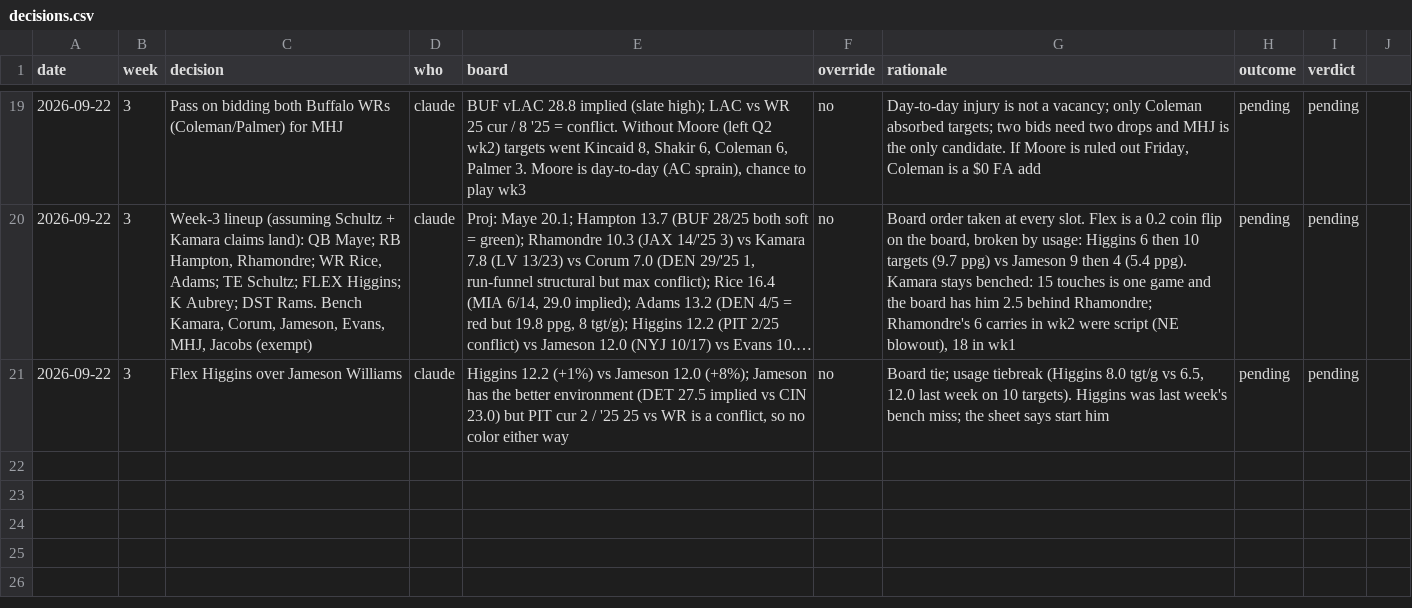
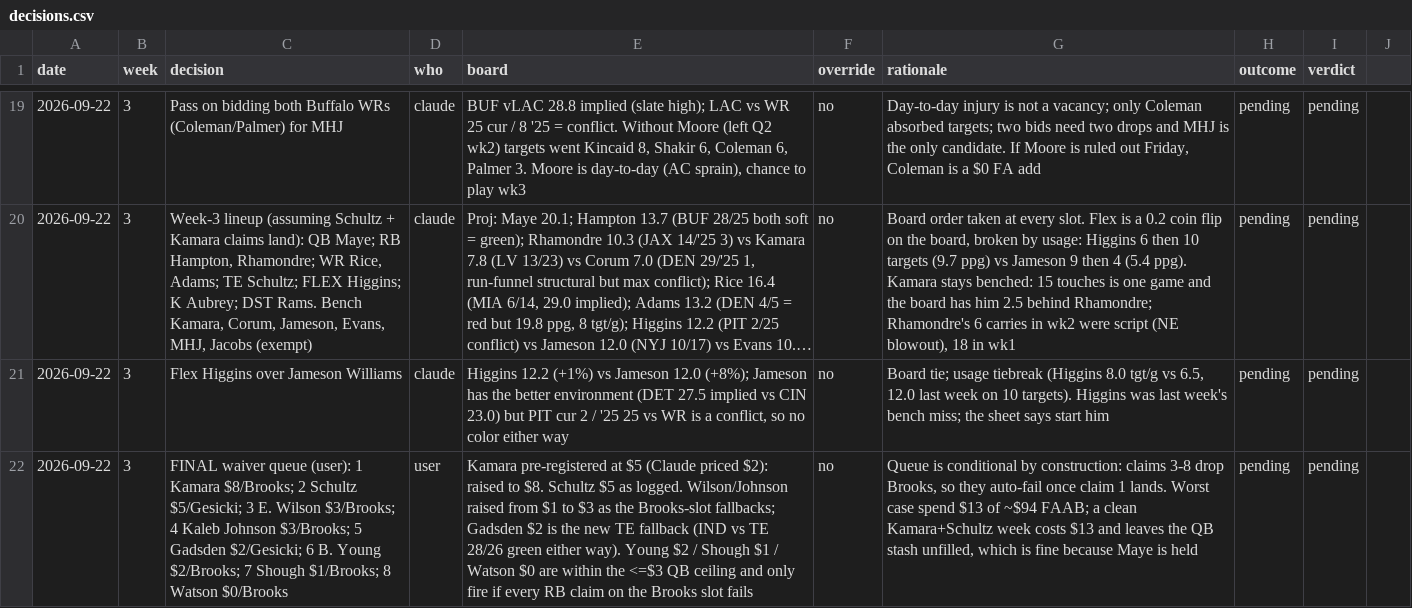
Before and after one commit to Joshua-Hsu/Fantasy-Football, a CSV file: decisions.csv, drawn as a sheet; only a part is shown, gaps mark what is left out; long unchanged cells end in …; the diff names each change by its address in the sheet, - before the commit and + after, or states it on an @@ line.

```diff
--- a/decisions.csv
+++ b/decisions.csv
+row 22: 2026-09-22 | 3 | FINAL waiver queue (user): 1 Kamara $8/Brooks; 2 Schultz $5/Gesicki; 3 E. Wilson $3/Brooks; 4 Kaleb Johnson $3/Brooks; 5 Gadsden $2/Gesicki; 6 B. Young $2/Brooks; 7 Shough $1/Brooks; 8 Watson $0/Brooks | user | Kamara pre-registered at $5 (Claude priced $2): raised to $8. Schultz $5 as logged. Wilson/Johnson raised from $1 to $3 as the Brooks-slot fallbacks; Gadsden $2 is the new TE fallback (IND vs TE 28/26 green either way). Young $2 / Shough $1 / Watson $0 are within the <=$3 QB ceiling and only fire if every RB claim on the Brooks slot fails | no | Queue is conditional by construction: claims 3-8 drop Brooks, so they auto-fail once claim 1 lands. Worst case spend $13 of ~$94 FAAB; a clean Kamara+Schultz week costs $13 and leaves the QB stash unfilled, which is fine because Maye is held | pending | pending
```
Also changed, not shown: 2 other files.
